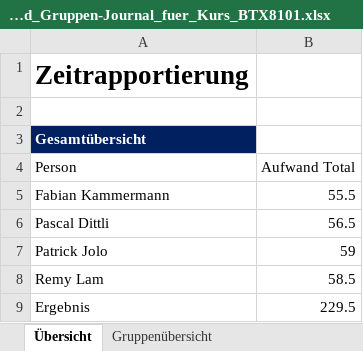
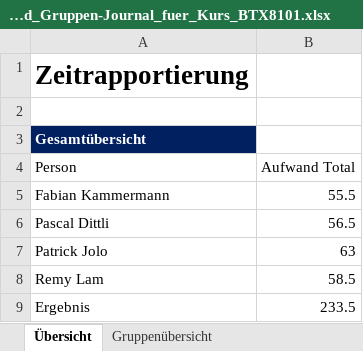
Before and after one commit to dittp2/Systems-Engineering, an Excel workbook: Working Docs/Persoenliches_und_Gruppen-Journal_fuer_Kurs_BTX8101.xlsx, sheet Übersicht, drawn as a sheet; values as stored, in another font and other column widths than the file's, no borders; table styles not drawn; the diff names each change by its address in the sheet, - before the commit and + after, or states it on an @@ line.

```diff
--- a/Working Docs/Persoenliches_und_Gruppen-Journal_fuer_Kurs_BTX8101.xlsx (sheet Übersicht)
+++ b/Working Docs/Persoenliches_und_Gruppen-Journal_fuer_Kurs_BTX8101.xlsx (sheet Übersicht)
-B7 (Aufwand Total): 59
+B7 (Aufwand Total): 63
-B9 (Aufwand Total): 229.5
+B9 (Aufwand Total): 233.5
```
Also changed, not shown: sheet Patrick Jolo.
